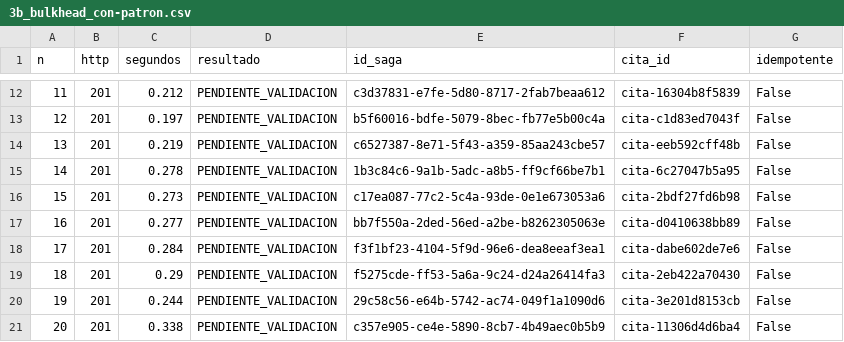
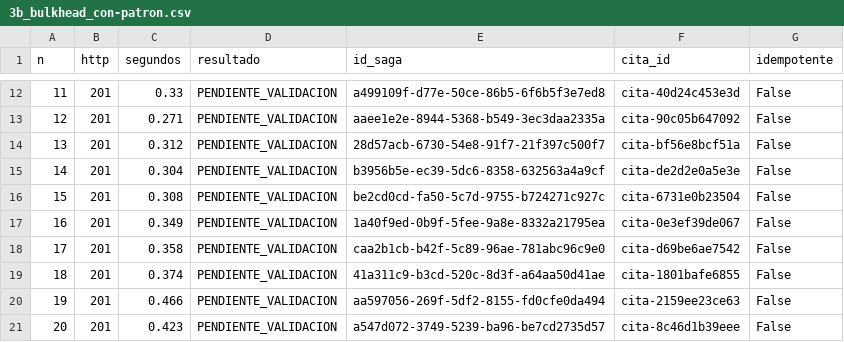
Before and after one commit to Xaiwu/blood-donation-resilient-saga, a CSV file: experimentos/evidencia/3b_bulkhead_con-patron.csv, drawn as a sheet; only a part is shown, gaps mark what is left out; the diff covers the shown part only.

```diff
--- a/experimentos/evidencia/3b_bulkhead_con-patron.csv
+++ b/experimentos/evidencia/3b_bulkhead_con-patron.csv
@@ -12,10 +12,10 @@ n,http,segundos,resultado,id_saga,cita_id,idempotente
-11,201,0.212,PENDIENTE_VALIDACION,c3d37831-e7fe-5d80-8717-2fab7beaa612,cita-16304b8f5839,False
-12,201,0.197,PENDIENTE_VALIDACION,b5f60016-bdfe-5079-8bec-fb77e5b00c4a,cita-c1d83ed7043f,False
-13,201,0.219,PENDIENTE_VALIDACION,c6527387-8e71-5f43-a359-85aa243cbe57,cita-eeb592cff48b,False
-14,201,0.278,PENDIENTE_VALIDACION,1b3c84c6-9a1b-5adc-a8b5-ff9cf66be7b1,cita-6c27047b5a95,False
-15,201,0.273,PENDIENTE_VALIDACION,c17ea087-77c2-5c4a-93de-0e1e673053a6,cita-2bdf27fd6b98,False
-16,201,0.277,PENDIENTE_VALIDACION,bb7f550a-2ded-56ed-a2be-b8262305063e,cita-d0410638bb89,False
-17,201,0.284,PENDIENTE_VALIDACION,f3f1bf23-4104-5f9d-96e6-dea8eeaf3ea1,cita-dabe602de7e6,False
-18,201,0.29,PENDIENTE_VALIDACION,f5275cde-ff53-5a6a-9c24-d24a26414fa3,cita-2eb422a70430,False
-19,201,0.244,PENDIENTE_VALIDACION,29c58c56-e64b-5742-ac74-049f1a1090d6,cita-3e201d8153cb,False
-20,201,0.338,PENDIENTE_VALIDACION,c357e905-ce4e-5890-8cb7-4b49aec0b5b9,cita-11306d4d6ba4,False
+11,201,0.33,PENDIENTE_VALIDACION,a499109f-d77e-50ce-86b5-6f6b5f3e7ed8,cita-40d24c453e3d,False
+12,201,0.271,PENDIENTE_VALIDACION,aaee1e2e-8944-5368-b549-3ec3daa2335a,cita-90c05b647092,False
+13,201,0.312,PENDIENTE_VALIDACION,28d57acb-6730-54e8-91f7-21f397c500f7,cita-bf56e8bcf51a,False
+14,201,0.304,PENDIENTE_VALIDACION,b3956b5e-ec39-5dc6-8358-632563a4a9cf,cita-de2d2e0a5e3e,False
+15,201,0.308,PENDIENTE_VALIDACION,be2cd0cd-fa50-5c7d-9755-b724271c927c,cita-6731e0b23504,False
+16,201,0.349,PENDIENTE_VALIDACION,1a40f9ed-0b9f-5fee-9a8e-8332a21795ea,cita-0e3ef39de067,False
+17,201,0.358,PENDIENTE_VALIDACION,caa2b1cb-b42f-5c89-96ae-781abc96c9e0,cita-d69be6ae7542,False
+18,201,0.374,PENDIENTE_VALIDACION,41a311c9-b3cd-520c-8d3f-a64aa50d41ae,cita-1801bafe6855,False
+19,201,0.466,PENDIENTE_VALIDACION,aa597056-269f-5df2-8155-fd0cfe0da494,cita-2159ee23ce63,False
+20,201,0.423,PENDIENTE_VALIDACION,a547d072-3749-5239-ba96-be7cd2735d57,cita-8c46d1b39eee,False
```
Also changed, not shown: 155 edited cells elsewhere in this file, experimentos/evidencia/1_feliz.csv, experimentos/evidencia/2_compensacion.csv, 8 other files.
